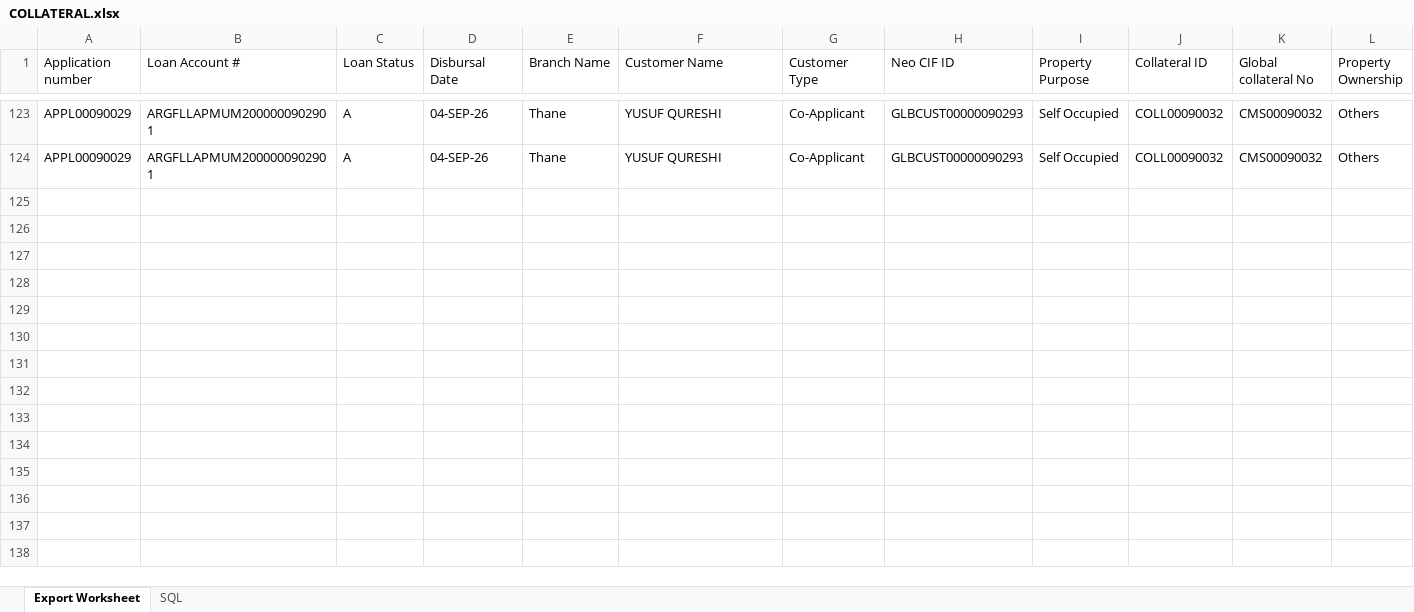
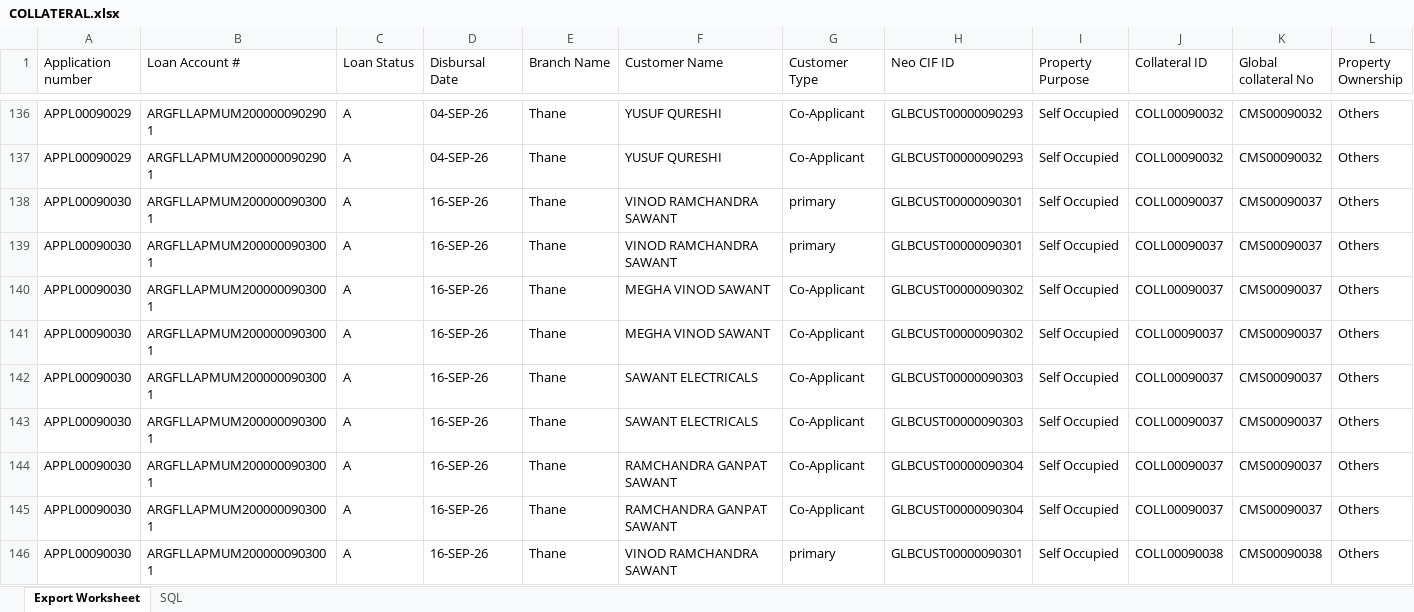
Before and after one commit to harshhh150403/cersai-report-automation, an Excel workbook: Dummy input data/Dummy COLLATERAL/COLLATERAL.xlsx, sheet Export Worksheet, drawn as a sheet; only a part is shown, gaps mark what is left out; values as stored, in another font and other column widths than the file's, no borders; rows hold the shown columns only; the diff covers the shown part only; the diff names each change by its address in the sheet, - before the commit and + after, or states it on an @@ line.

Commit message:
application with multiple collateral ids handled

```diff
--- a/Dummy input data/Dummy COLLATERAL/COLLATERAL.xlsx (sheet Export Worksheet)
+++ b/Dummy input data/Dummy COLLATERAL/COLLATERAL.xlsx (sheet Export Worksheet)
+row 138: APPL00090030 | ARGFLLAPMUM2000000903001 | A | 16-SEP-26 | Thane | VINOD RAMCHANDRA SAWANT | primary | GLBCUST00000090301 | Self Occupied | COLL00090037 | CMS00090037 | Others
+row 139: APPL00090030 | ARGFLLAPMUM2000000903001 | A | 16-SEP-26 | Thane | VINOD RAMCHANDRA SAWANT | primary | GLBCUST00000090301 | Self Occupied | COLL00090037 | CMS00090037 | Others
+row 140: APPL00090030 | ARGFLLAPMUM2000000903001 | A | 16-SEP-26 | Thane | MEGHA VINOD SAWANT | Co-Applicant | GLBCUST00000090302 | Self Occupied | COLL00090037 | CMS00090037 | Others
+row 141: APPL00090030 | ARGFLLAPMUM2000000903001 | A | 16-SEP-26 | Thane | MEGHA VINOD SAWANT | Co-Applicant | GLBCUST00000090302 | Self Occupied | COLL00090037 | CMS00090037 | Others
+row 142: APPL00090030 | ARGFLLAPMUM2000000903001 | A | 16-SEP-26 | Thane | SAWANT ELECTRICALS | Co-Applicant | GLBCUST00000090303 | Self Occupied | COLL00090037 | CMS00090037 | Others
+row 143: APPL00090030 | ARGFLLAPMUM2000000903001 | A | 16-SEP-26 | Thane | SAWANT ELECTRICALS | Co-Applicant | GLBCUST00000090303 | Self Occupied | COLL00090037 | CMS00090037 | Others
+row 144: APPL00090030 | ARGFLLAPMUM2000000903001 | A | 16-SEP-26 | Thane | RAMCHANDRA GANPAT SAWANT | Co-Applicant | GLBCUST00000090304 | Self Occupied | COLL00090037 | CMS00090037 | Others
+row 145: APPL00090030 | ARGFLLAPMUM2000000903001 | A | 16-SEP-26 | Thane | RAMCHANDRA GANPAT SAWANT | Co-Applicant | GLBCUST00000090304 | Self Occupied | COLL00090037 | CMS00090037 | Others
+row 146: APPL00090030 | ARGFLLAPMUM2000000903001 | A | 16-SEP-26 | Thane | VINOD RAMCHANDRA SAWANT | primary | GLBCUST00000090301 | Self Occupied | COLL00090038 | CMS00090038 | Others
```
Also changed, not shown: 48 added rows elsewhere in this sheet, Dummy input data/Dummy CKYC/CKYC.xlsx, 45 other files.
